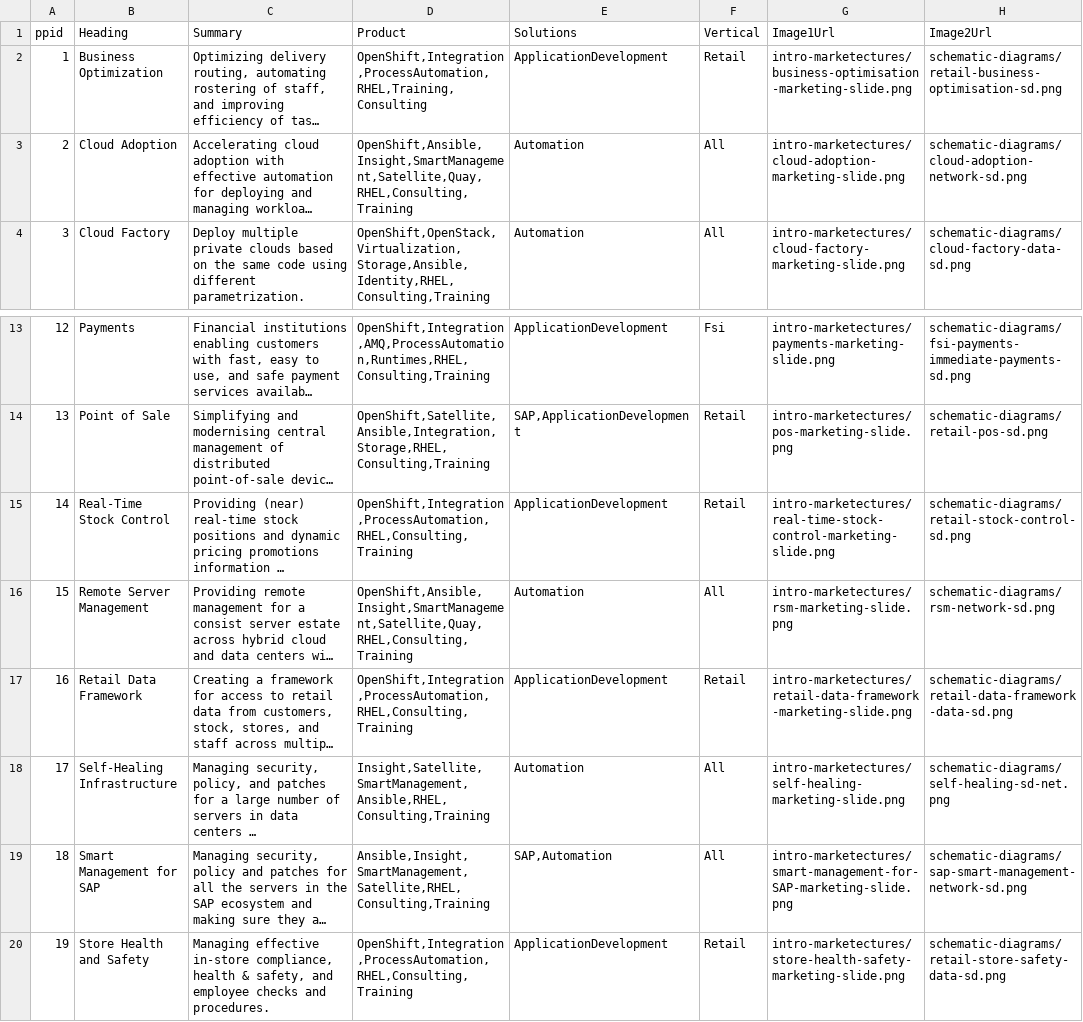
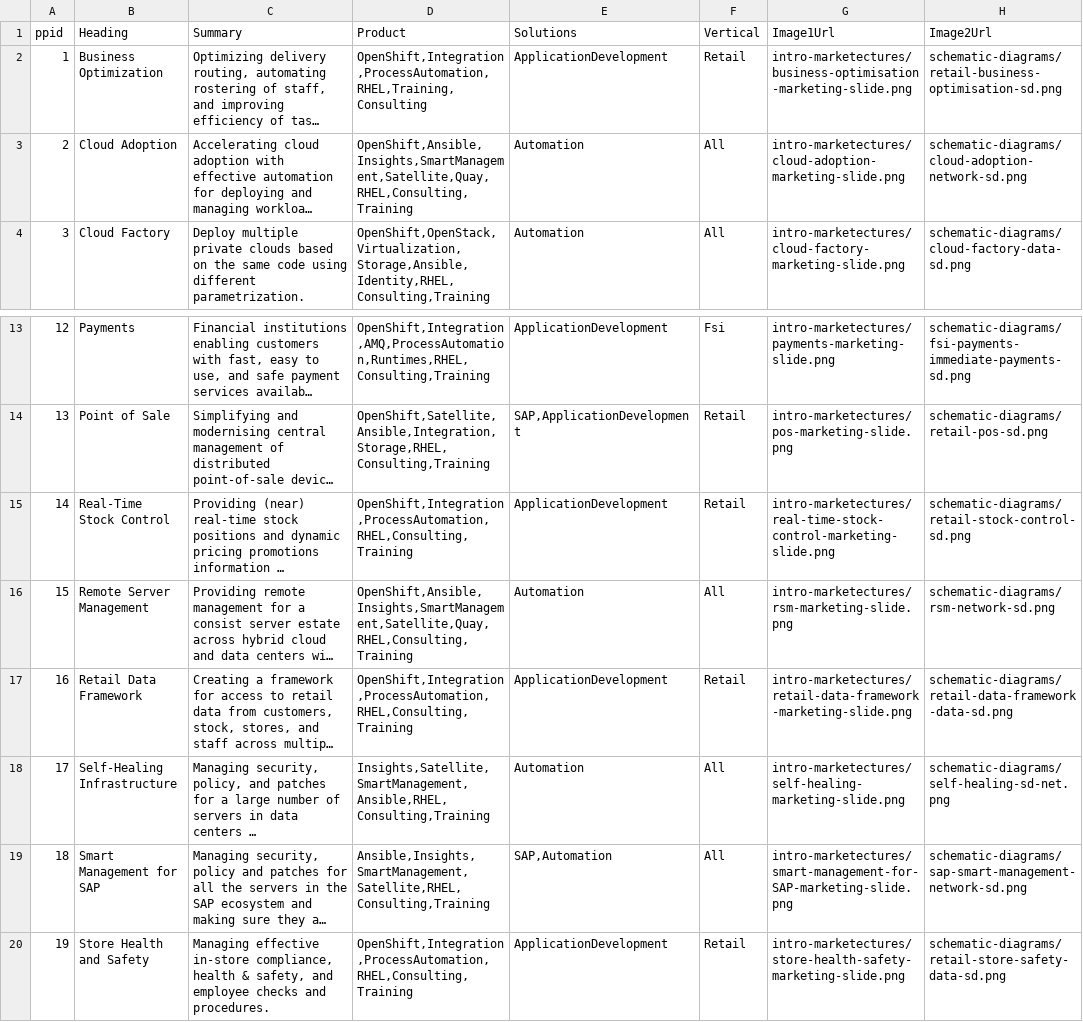
Before and after one commit to JackySu/SWENG-osspa-site, a CSV file: src/app/ArchitectureList/PAList.csv, drawn as a sheet; only a part is shown, gaps mark what is left out; long unchanged cells end in …; the diff names each change by its address in the sheet, - before the commit and + after, or states it on an @@ line.

Commit message:
Update Tags from "Insight" to Insights

```diff
--- a/src/app/ArchitectureList/PAList.csv
+++ b/src/app/ArchitectureList/PAList.csv
-D3 (Product): OpenShift,Ansible,Insight,SmartManagement,Satellite,Quay,RHEL,Consulting,Training
+D3 (Product): OpenShift,Ansible,Insights,SmartManagement,Satellite,Quay,RHEL,Consulting,Training
-D16 (Product): OpenShift,Ansible,Insight,SmartManagement,Satellite,Quay,RHEL,Consulting,Training
+D16 (Product): OpenShift,Ansible,Insights,SmartManagement,Satellite,Quay,RHEL,Consulting,Training
-D18 (Product): Insight,Satellite,SmartManagement,Ansible,RHEL,Consulting,Training
+D18 (Product): Insights,Satellite,SmartManagement,Ansible,RHEL,Consulting,Training
-D19 (Product): Ansible,Insight,SmartManagement,Satellite,RHEL,Consulting,Training
+D19 (Product): Ansible,Insights,SmartManagement,Satellite,RHEL,Consulting,Training
```
